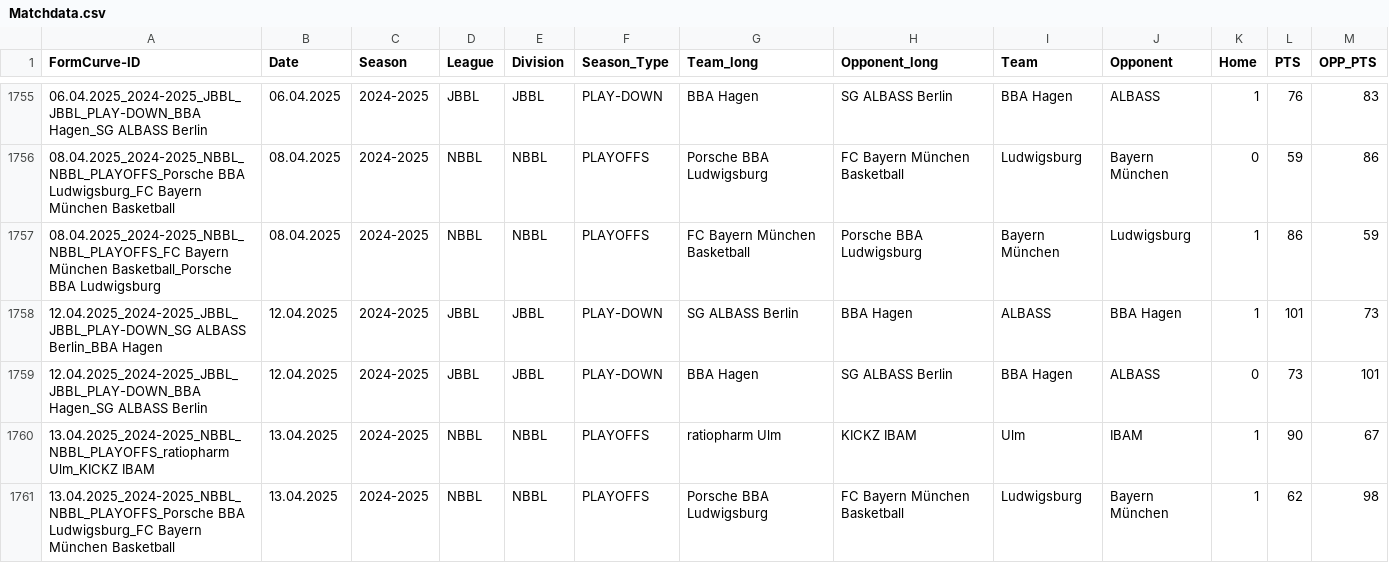
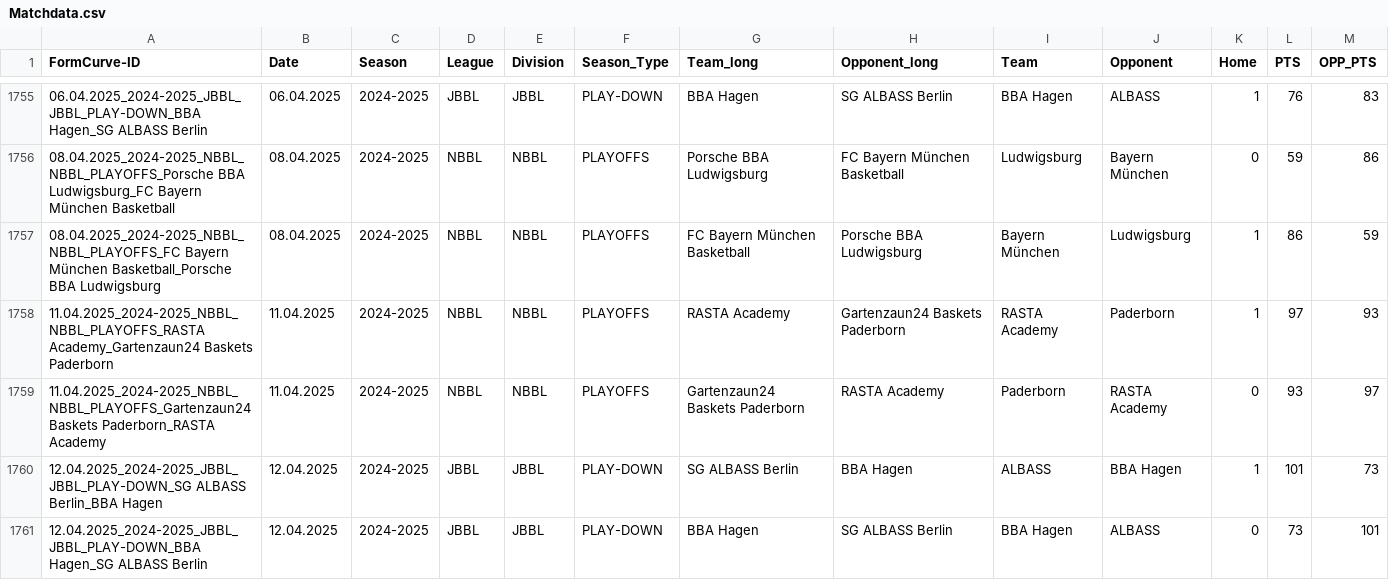
Before and after one commit to Lurppi/basketball-stats, a CSV file: backend/data/Matchdata.csv, drawn as a sheet; only a part is shown, gaps mark what is left out; the shorter side is filled out with more unchanged rows; the diff names each change by its address in the sheet, - before the commit and + after, or states it on an @@ line.

```diff
--- a/backend/data/Matchdata.csv
+++ b/backend/data/Matchdata.csv
+row 1758: 11.04.2025_2024-2025_NBBL_NBBL_PLAYOFFS_RASTA Academy_Gartenzaun24 Baskets Paderborn | 11.04.2025 | 2024-2025 | NBBL | NBBL | PLAYOFFS | RASTA Academy | Gartenzaun24 Baskets Paderborn | RASTA Academy | Paderborn | 1 | 97 | 93
+row 1759: 11.04.2025_2024-2025_NBBL_NBBL_PLAYOFFS_Gartenzaun24 Baskets Paderborn_RASTA Academy | 11.04.2025 | 2024-2025 | NBBL | NBBL | PLAYOFFS | Gartenzaun24 Baskets Paderborn | RASTA Academy | Paderborn | RASTA Academy | 0 | 93 | 97
```
Also changed, not shown: backend/data/TEAMS.csv.
